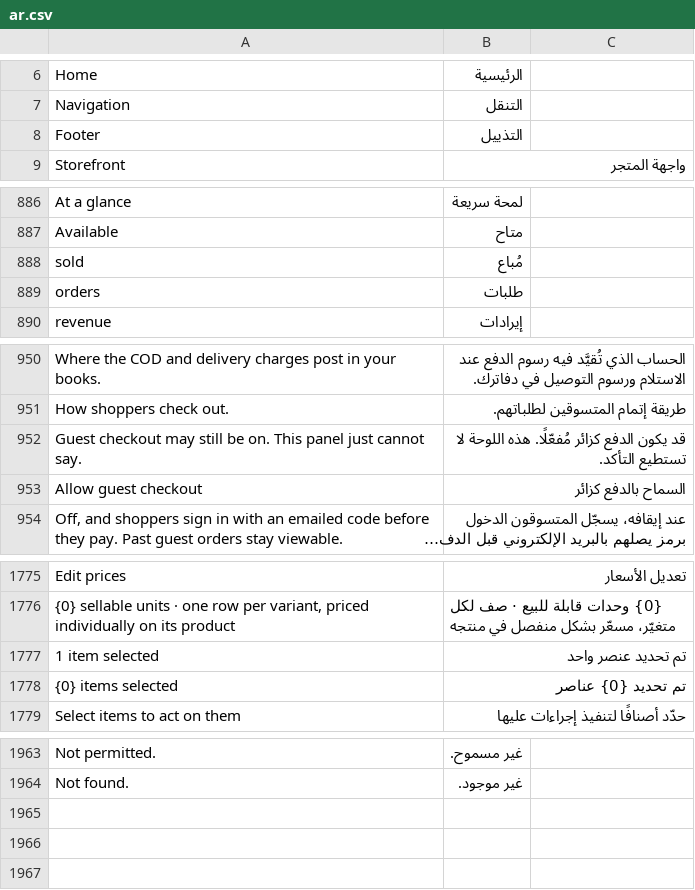
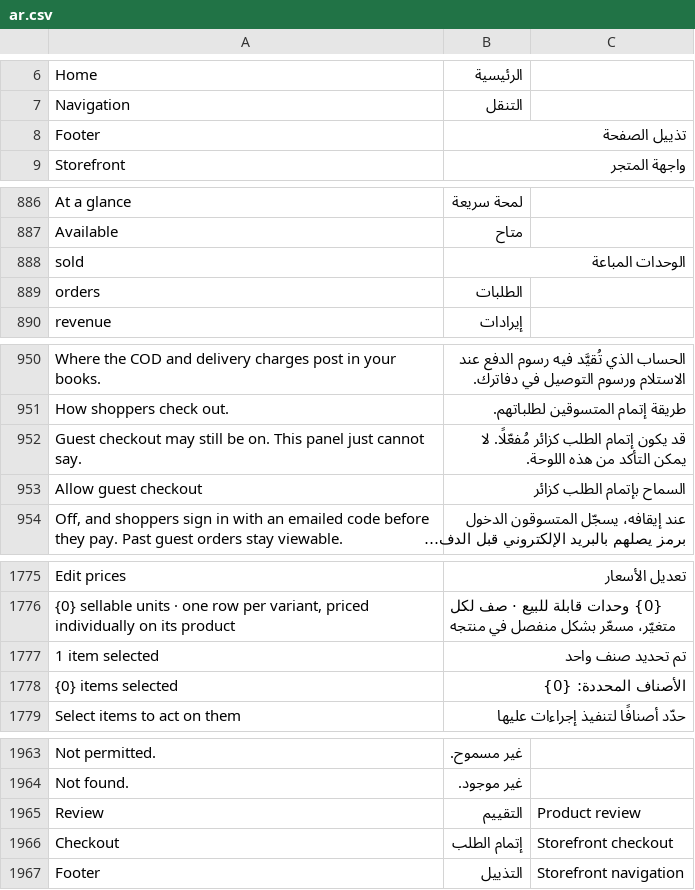
Before and after one commit to bwhtech/commera, a CSV file: commera/translations/ar.csv, drawn as a sheet; only a part is shown, gaps mark what is left out; long unchanged cells end in …; the diff covers the shown part only; the diff names each change by its address in the sheet, - before the commit and + after, or states it on an @@ line.

```diff
--- a/commera/translations/ar.csv
+++ b/commera/translations/ar.csv
-B8: التذييل
+B8: تذييل الصفحة
-B888: مُباع
+B888: الوحدات المباعة
-B889: طلبات
+B889: الطلبات
-B952: قد يكون الدفع كزائر مُفعّلًا. هذه اللوحة لا تستطيع التأكد.
+B952: قد يكون إتمام الطلب كزائر مُفعّلًا. لا يمكن التأكد من هذه اللوحة.
-B953: السماح بالدفع كزائر
+B953: السماح بإتمام الطلب كزائر
-B1777: تم تحديد عنصر واحد
+B1777: تم تحديد صنف واحد
-B1778: تم تحديد {0} عناصر
+B1778: الأصناف المحددة: {0}
+row 1965: Review | التقييم | Product review
+row 1966: Checkout | إتمام الطلب | Storefront checkout
+row 1967: Footer | التذييل | Storefront navigation
```
Also changed, not shown: 5 edited cells elsewhere in this file, 12 other files.
